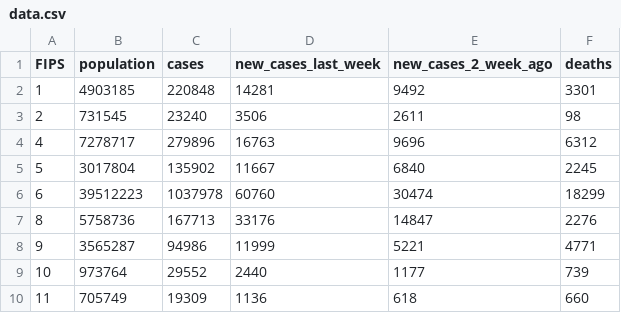
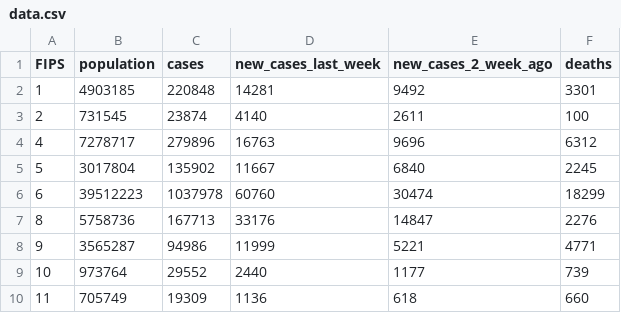
Before and after one commit to shiruken/covid, a CSV file: docs/data.csv, drawn as a sheet; only a part is shown.

Commit message:
Updated 2020-11-18 00:00:19

```diff
--- a/docs/data.csv
+++ b/docs/data.csv
@@ -2,3 +2,3 @@ FIPS,population,cases,new_cases_last_week,new_cases_2_week_ago,deaths
 1,4903185,220848,14281,9492,3301
-2,731545,23240,3506,2611,98
+2,731545,23874,4140,2611,100
 4,7278717,279896,16763,9696,6312
```
